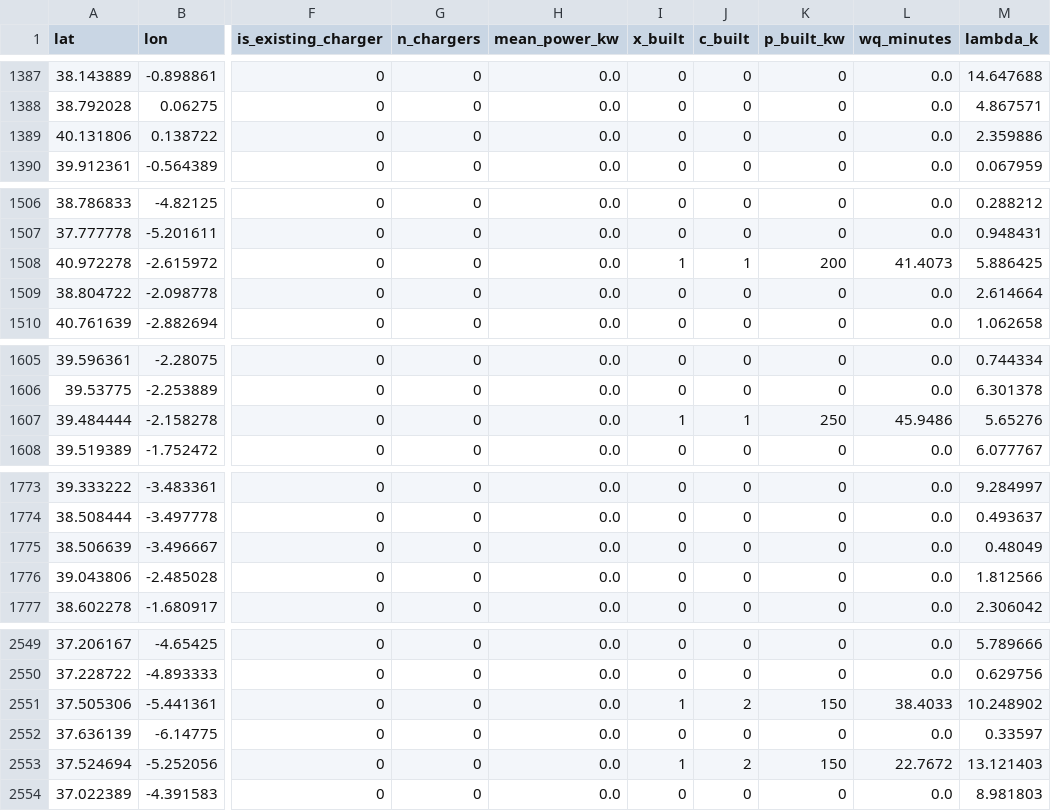
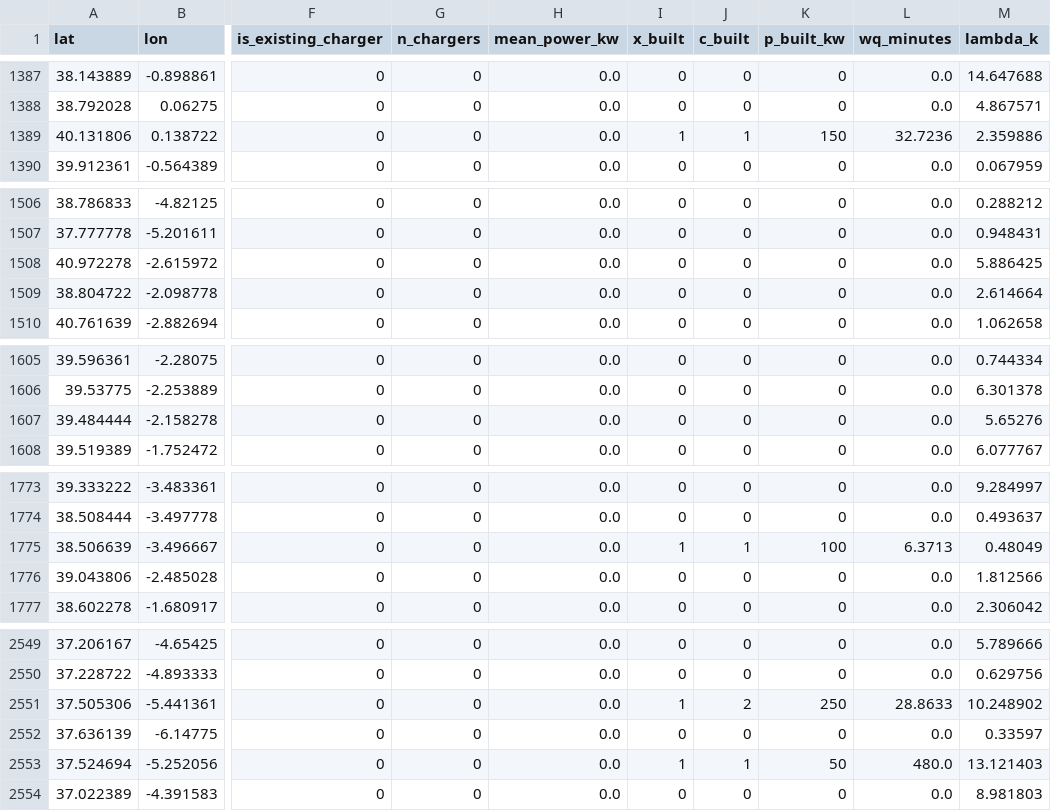
Before and after one commit to Dvvodonn/Datathon, a CSV file: congestion/outputs/results_congestion_variable_sr.csv, drawn as a sheet; only a part is shown, gaps mark what is left out; the diff covers the shown part only; the diff names each change by its address in the sheet, - before the commit and + after, or states it on an @@ line.

```diff
--- a/congestion/outputs/results_congestion_variable_sr.csv
+++ b/congestion/outputs/results_congestion_variable_sr.csv
-I1389 (x_built): 0
+I1389 (x_built): 1
-J1389 (c_built): 0
+J1389 (c_built): 1
-K1389 (p_built_kw): 0
+K1389 (p_built_kw): 150
-L1389 (wq_minutes): 0.0
+L1389 (wq_minutes): 32.7236
-I1508 (x_built): 1
+I1508 (x_built): 0
-J1508 (c_built): 1
+J1508 (c_built): 0
-K1508 (p_built_kw): 200
+K1508 (p_built_kw): 0
-L1508 (wq_minutes): 41.4073
+L1508 (wq_minutes): 0.0
-I1607 (x_built): 1
+I1607 (x_built): 0
-J1607 (c_built): 1
+J1607 (c_built): 0
-K1607 (p_built_kw): 250
+K1607 (p_built_kw): 0
-L1607 (wq_minutes): 45.9486
+L1607 (wq_minutes): 0.0
-I1775 (x_built): 0
+I1775 (x_built): 1
-J1775 (c_built): 0
+J1775 (c_built): 1
-K1775 (p_built_kw): 0
+K1775 (p_built_kw): 100
-L1775 (wq_minutes): 0.0
+L1775 (wq_minutes): 6.3713
-K2551 (p_built_kw): 150
+K2551 (p_built_kw): 250
-L2551 (wq_minutes): 38.4033
+L2551 (wq_minutes): 28.8633
-J2553 (c_built): 2
+J2553 (c_built): 1
-K2553 (p_built_kw): 150
+K2553 (p_built_kw): 50
-L2553 (wq_minutes): 22.7672
+L2553 (wq_minutes): 480.0
```
Also changed, not shown: 79 edited cells elsewhere in this file, 2 other files.
